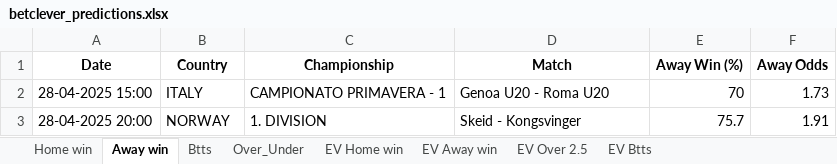
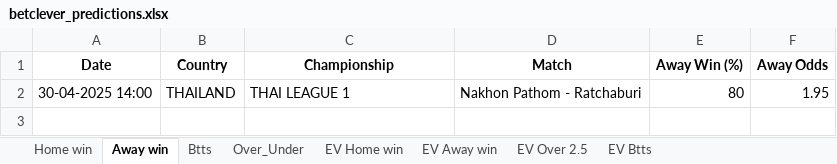
Before and after one commit to ZzZzZzZXCoo/soccer_predictions_scraper, an Excel workbook: scraper/data/betclever_predictions.xlsx, sheet Away win, drawn as a sheet; values as stored, in another font and other column widths than the file's, no borders; removed rows and columns are numbered as before the commit, all else as after; the diff names each change by its address in the sheet, - before the commit and + after, or states it on an @@ line.

```diff
--- a/scraper/data/betclever_predictions.xlsx (sheet Away win)
+++ b/scraper/data/betclever_predictions.xlsx (sheet Away win)
-row 2: 28-04-2025 15:00 | ITALY | CAMPIONATO PRIMAVERA - 1 | Genoa U20 - Roma U20 | 70 | 1.73
-row 3: 28-04-2025 20:00 | NORWAY | 1. DIVISION | Skeid - Kongsvinger | 75.7 | 1.91
+row 2: 30-04-2025 14:00 | THAILAND | THAI LEAGUE 1 | Nakhon Pathom - Ratchaburi | 80 | 1.95
```
Also changed, not shown: sheet EV Home win, sheet EV Away win, sheet EV Btts, sheet EV Over 2.5, sheet Home win, sheet Btts, 1 more sheet.
